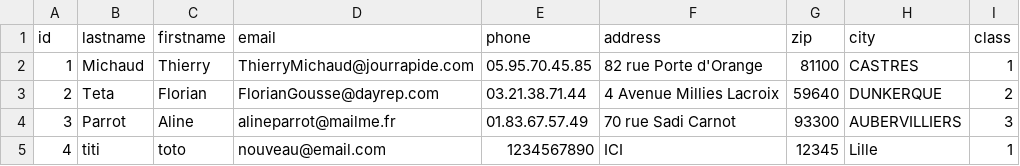
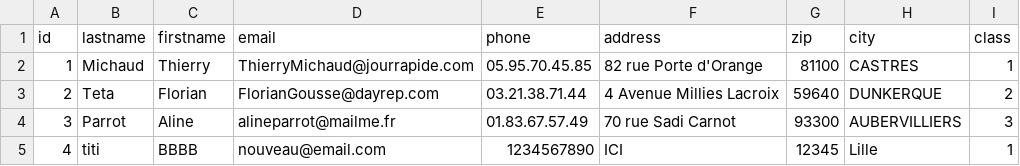
Before and after one commit to Wickeur/WICKE_Julian_API_sans_framework, a CSV file: CSV/students.csv, drawn as a sheet.

```diff
--- a/CSV/students.csv
+++ b/CSV/students.csv
@@ -4,2 +4,2 @@ id,lastname,firstname,email,phone,address,zip,city,class
 3,Parrot,Aline,alineparrot@mailme.fr,01.83.67.57.49,"70 rue Sadi Carnot",93300," AUBERVILLIERS",3
-4,titi,toto,nouveau@email.com,1234567890,ICI,12345,Lille,1
+4,titi,BBBB,nouveau@email.com,1234567890,ICI,12345,Lille,1
```
Also changed, not shown: 7 other files.
